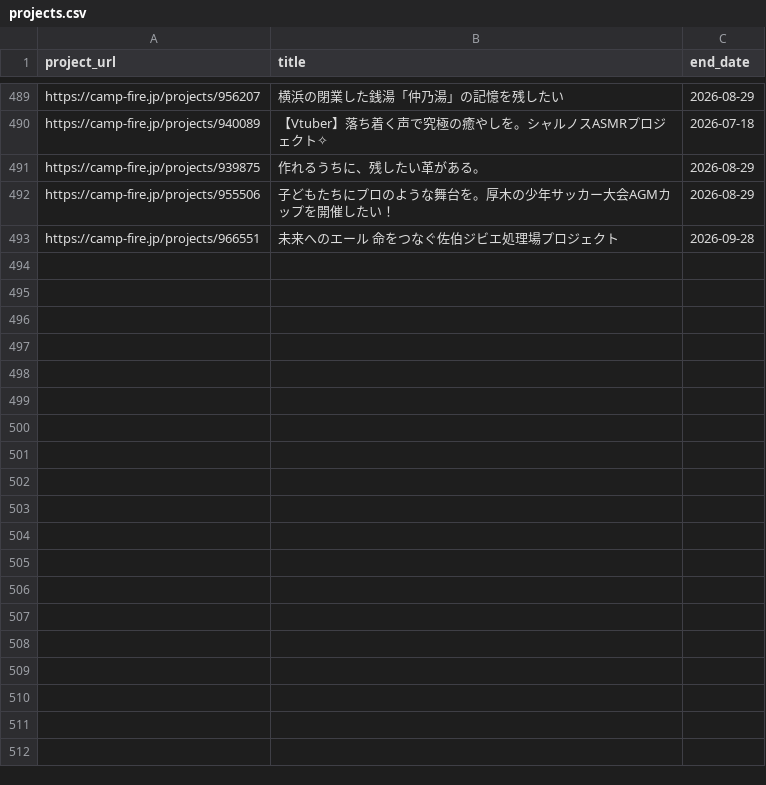
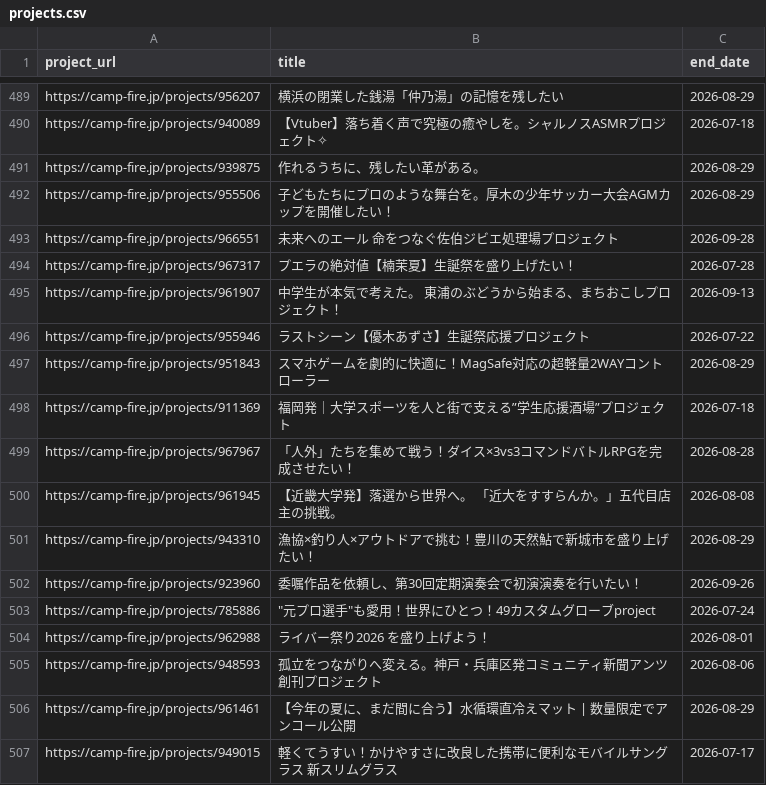
Before and after one commit to onoda38/clowd-funding, a CSV file: projects.csv, drawn as a sheet; only a part is shown, gaps mark what is left out.

```diff
--- a/projects.csv
+++ b/projects.csv
@@ -493 +493,15 @@ https://camp-fire.jp/projects/955506,子どもたちにプロのような舞台
 https://camp-fire.jp/projects/966551,未来へのエール　命をつなぐ佐伯ジビエ処理場プロジェクト,2026-09-28
+https://camp-fire.jp/projects/967317,プエラの絶対値【楠茉夏】生誕祭を盛り上げたい！,2026-07-28
+https://camp-fire.jp/projects/961907,中学生が本気で考えた。 東浦のぶどうから始まる、まちおこしプロジェクト！,2026-09-13
+https://camp-fire.jp/projects/955946,ラストシーン【優木あずさ】生誕祭応援プロジェクト,2026-07-22
+https://camp-fire.jp/projects/951843,スマホゲームを劇的に快適に！MagSafe対応の超軽量2WAYコントローラー,2026-08-29
+https://camp-fire.jp/projects/911369,福岡発｜大学スポーツを人と街で支える”学生応援酒場”プロジェクト,2026-07-18
+https://camp-fire.jp/projects/967967,「人外」たちを集めて戦う！ダイス×3vs3コマンドバトルRPGを完成させたい！,2026-08-28
+https://camp-fire.jp/projects/961945,【近畿大学発】落選から世界へ。 「近大をすすらんか。」五代目店主の挑戦。,2026-08-08
+https://camp-fire.jp/projects/943310,漁協×釣り人×アウトドアで挑む！豊川の天然鮎で新城市を盛り上げたい！,2026-08-29
+https://camp-fire.jp/projects/923960,委嘱作品を依頼し、第30回定期演奏会で初演演奏を行いたい！,2026-09-26
+https://camp-fire.jp/projects/785886,"""元プロ選手""も愛用！世界にひとつ！49カスタムグローブproject",2026-07-24
+https://camp-fire.jp/projects/962988,ライバー祭り2026 を盛り上げよう！,2026-08-01
+https://camp-fire.jp/projects/948593,孤立をつながりへ変える。神戸・兵庫区発コミュニティ新聞アンツ創刊プロジェクト,2026-08-06
+https://camp-fire.jp/projects/961461,【今年の夏に、まだ間に合う】水循環直冷えマット | 数量限定でアンコール公開,2026-08-29
+https://camp-fire.jp/projects/949015,軽くてうすい！かけやすさに改良した携帯に便利なモバイルサングラス　新スリムグラス,2026-07-17
```
Also changed, not shown: 1 other file.
